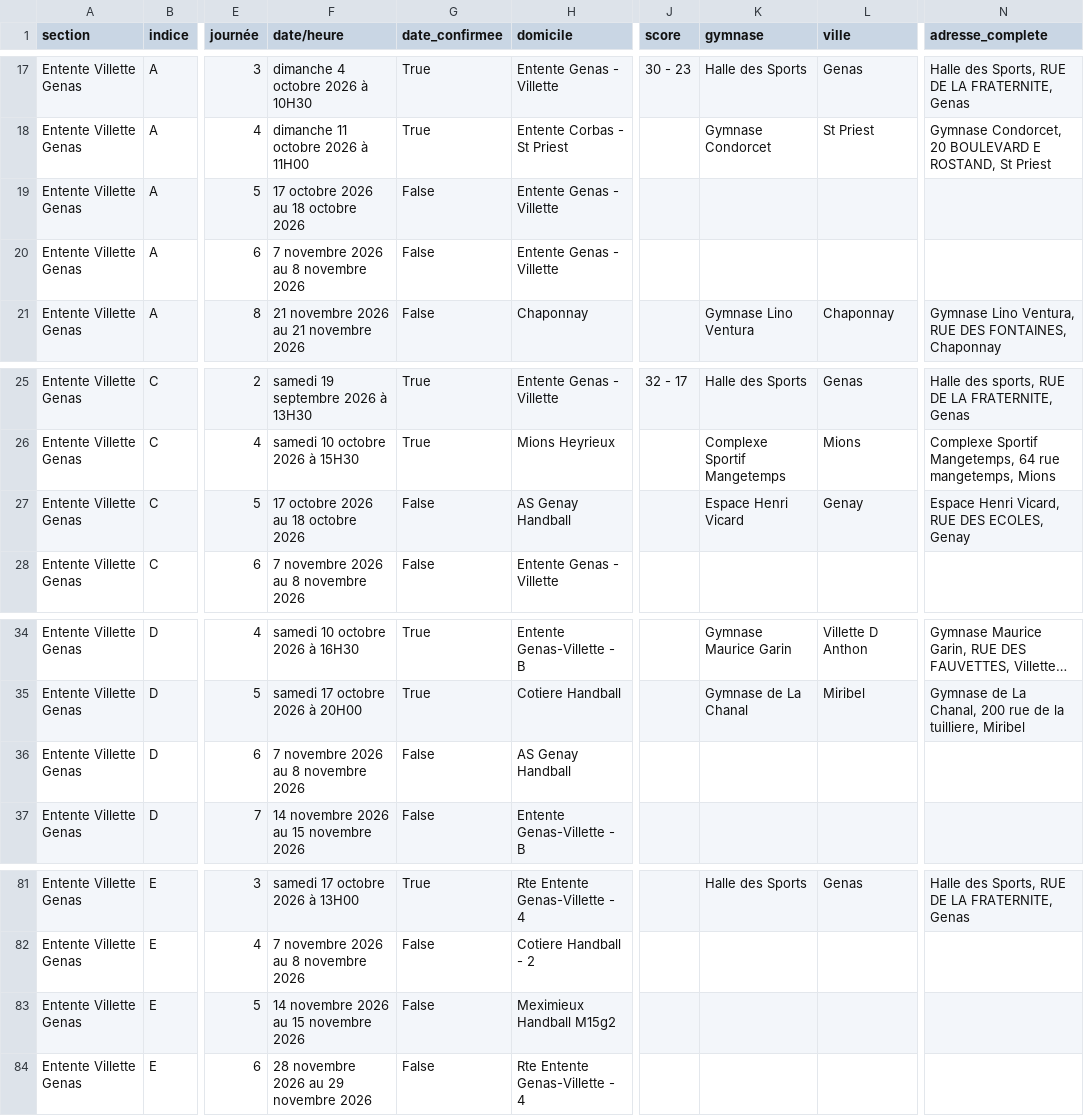
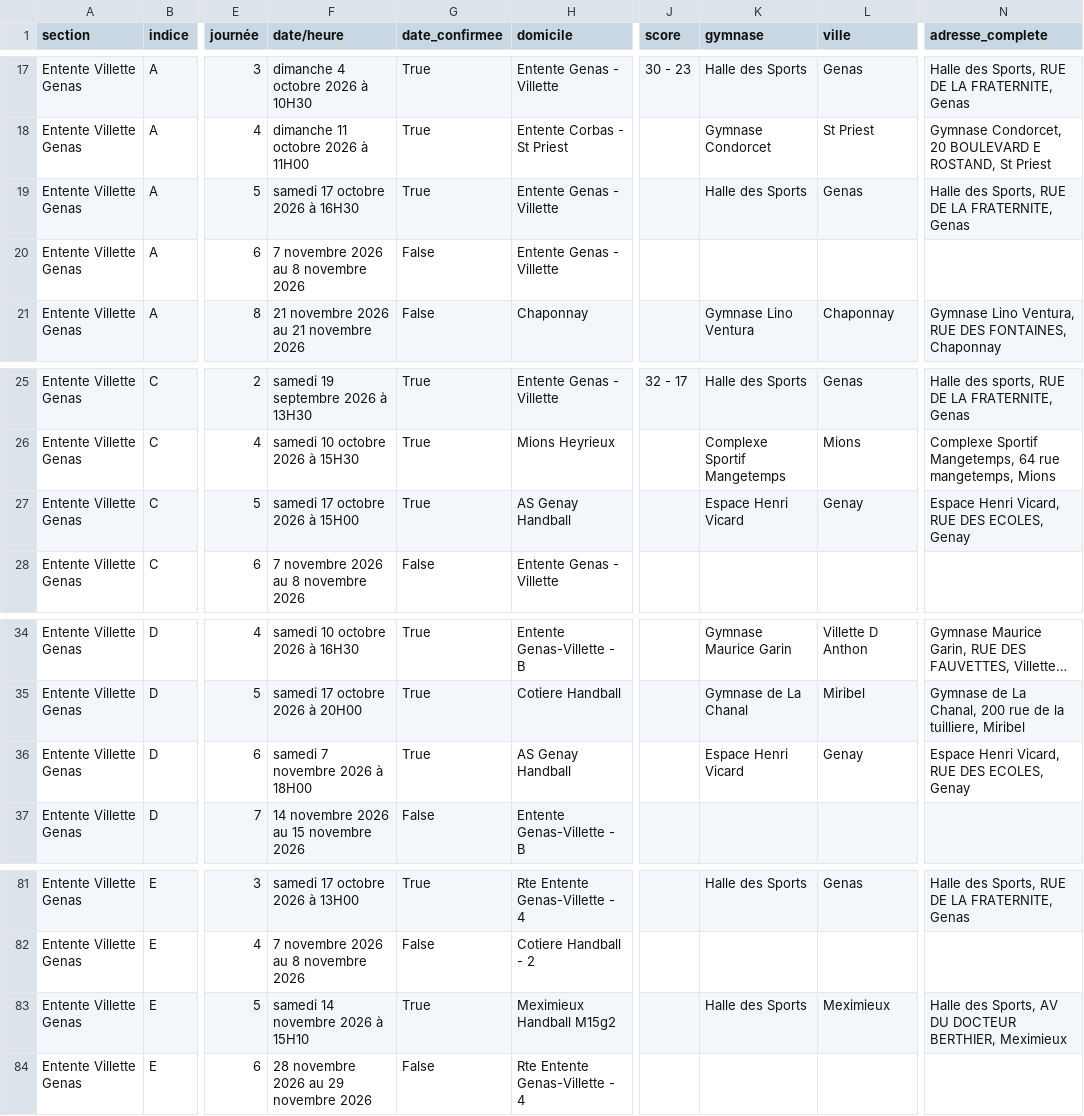
Before and after one commit to sportingvillette/competitions, a CSV file: data/calendrier_club.csv, drawn as a sheet; only a part is shown, gaps mark what is left out; long unchanged cells end in …; the diff names each change by its address in the sheet, - before the commit and + after, or states it on an @@ line.

```diff
--- a/data/calendrier_club.csv
+++ b/data/calendrier_club.csv
-F19 (date/heure): 17 octobre 2026 au 18 octobre 2026
+F19 (date/heure): samedi 17 octobre 2026 à 16H30
-G19 (date_confirmee): False
+G19 (date_confirmee): True
-K19 (gymnase): (empty)
+K19 (gymnase): Halle des Sports
-L19 (ville): (empty)
+L19 (ville): Genas
-N19 (adresse_complete): (empty)
+N19 (adresse_complete): Halle des Sports, RUE DE LA FRATERNITE, Genas
-F27 (date/heure): 17 octobre 2026 au 18 octobre 2026
+F27 (date/heure): samedi 17 octobre 2026 à 15H00
-G27 (date_confirmee): False
+G27 (date_confirmee): True
-F36 (date/heure): 7 novembre 2026 au 8 novembre 2026
+F36 (date/heure): samedi 7 novembre 2026 à 18H00
-G36 (date_confirmee): False
+G36 (date_confirmee): True
-K36 (gymnase): (empty)
+K36 (gymnase): Espace Henri Vicard
-L36 (ville): (empty)
+L36 (ville): Genay
-N36 (adresse_complete): (empty)
+N36 (adresse_complete): Espace Henri Vicard, RUE DES ECOLES, Genay
-F83 (date/heure): 14 novembre 2026 au 15 novembre 2026
+F83 (date/heure): samedi 14 novembre 2026 à 15H10
-G83 (date_confirmee): False
+G83 (date_confirmee): True
-K83 (gymnase): (empty)
+K83 (gymnase): Halle des Sports
-L83 (ville): (empty)
+L83 (ville): Meximieux
-N83 (adresse_complete): (empty)
+N83 (adresse_complete): Halle des Sports, AV DU DOCTEUR BERTHIER, Meximieux
```
Also changed, not shown: 2 other files.
